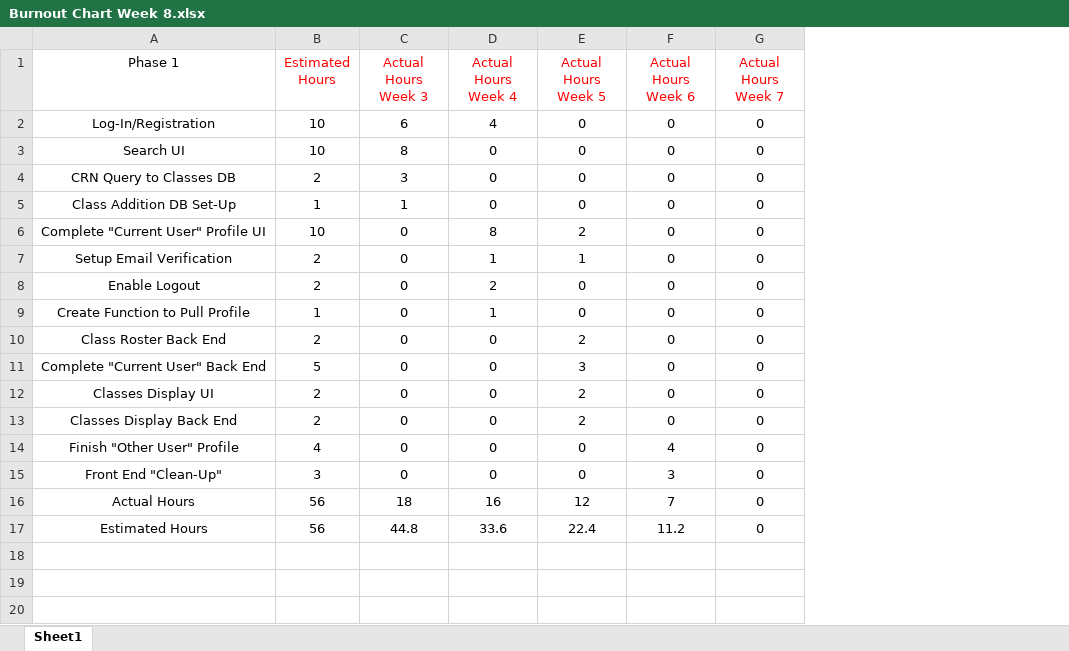
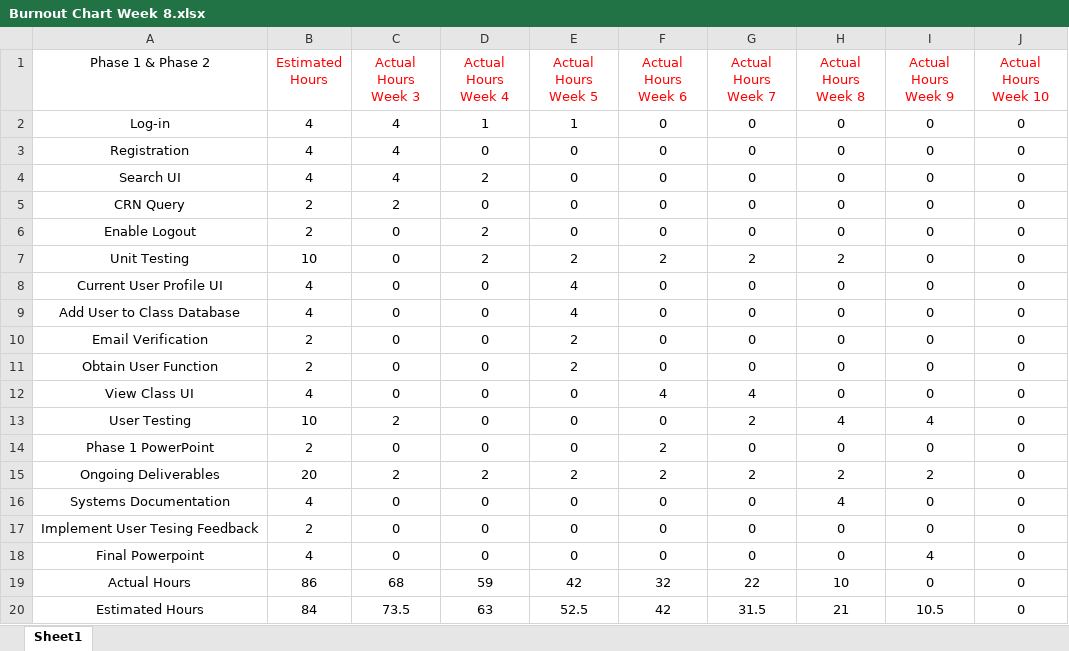
Before and after one commit to sahithip99/DragonFriends, an Excel workbook: CI103/L8/Burnout Chart Week 8.xlsx, sheet Sheet1, drawn as a sheet; values as stored, in another font and other column widths than the file's, no borders; charts and pictures not drawn; removed rows and columns are numbered as before the commit, all else as after; the diff names each change by its address in the sheet, - before the commit and + after, or states it on an @@ line.

```diff
--- a/CI103/L8/Burnout Chart Week 8.xlsx (sheet Sheet1)
+++ b/CI103/L8/Burnout Chart Week 8.xlsx (sheet Sheet1)
-column A (Phase 1), rows 3-4: Search UI | CRN Query to Classes DB; row 8: Enable Logout; rows 10-15: Class Roster Back End | Complete "Current User" Back End | Classes Display UI | Classes Display Back End | Finish "Other User" Profile | Front End "Clean-Up"
+column A (Phase 1 & Phase 2), row 3: Registration; rows 5-6: CRN Query | Enable Logout; rows 8-12: Current User Profile UI | Add User to Class Database | Email Verification | Obtain User Function | View Class UI; row 14: Phase 1 PowerPoint
+column H (Actual Hours Week 8), row 3: 0; rows 5-6: 0 | 0; rows 8-12: all 0; row 14: 0
+column I (Actual Hours Week 9), row 3: 0; rows 5-6: 0 | 0; rows 8-12: all 0; row 14: 0
+column J (Actual Hours Week 10), row 3: 0; rows 5-6: 0 | 0; rows 8-12: all 0; row 14: 0
-row 2: Log-In/Registration | 10 | 6 | 4 | 0 | 0 | 0
+row 2: Log-in | 4 | 4 | 1 | 1 | 0 | 0 | 0 | 0 | 0
-B3 (Estimated Hours): 10
+B3 (Estimated Hours): 4
-C3 (Actual Hours Week 3): 8
+C3 (Actual Hours Week 3): 4
+row 4: Search UI | 4 | 4 | 2 | 0 | 0 | 0 | 0 | 0 | 0
-C5 (Actual Hours Week 3): 3
+C5 (Actual Hours Week 3): 2
-row 5: Class Addition DB Set-Up | 1 | 1 | 0 | 0 | 0 | 0
-row 6: Complete "Current User" Profile UI | 10 | 0 | 8 | 2 | 0 | 0
-row 7: Setup Email Verification | 2 | 0 | 1 | 1 | 0 | 0
-row 9: Create Function to Pull Profile | 1 | 0 | 1 | 0 | 0 | 0
+row 7: Unit Testing | 10 | 0 | 2 | 2 | 2 | 2 | 2 | 0 | 0
-B8 (Estimated Hours): 2
+B8 (Estimated Hours): 4
-E8 (Actual Hours Week 5): 2
+E8 (Actual Hours Week 5): 4
-B9 (Estimated Hours): 5
+B9 (Estimated Hours): 4
-E9 (Actual Hours Week 5): 3
+E9 (Actual Hours Week 5): 4
-G12 (Actual Hours Week 7): 0
+G12 (Actual Hours Week 7): 4
+row 13: User Testing | 10 | 2 | 0 | 0 | 0 | 2 | 4 | 4 | 0
-B14 (Estimated Hours): 3
+B14 (Estimated Hours): 2
-F14 (Actual Hours Week 6): 3
+F14 (Actual Hours Week 6): 2
-row 16: Actual Hours | 56 | 18 | 16 | 12 | 7 | 0
-row 17: Estimated Hours | 56 | 44.8 | 33.6 | 22.4 | 11.2 | 0
+row 15: Ongoing Deliverables | 20 | 2 | 2 | 2 | 2 | 2 | 2 | 2 | 0
+row 16: Systems Documentation | 4 | 0 | 0 | 0 | 0 | 0 | 4 | 0 | 0
+row 17: Implement User Tesing Feedback | 2 | 0 | 0 | 0 | 0 | 0 | 0 | 0 | 0
+row 18: Final Powerpoint | 4 | 0 | 0 | 0 | 0 | 0 | 0 | 4 | 0
+row 19: Actual Hours | 86 | 68 | 59 | 42 | 32 | 22 | 10 | 0 | 0
+row 20: Estimated Hours | 84 | 73.5 | 63 | 52.5 | 42 | 31.5 | 21 | 10.5 | 0
```
Also changed, not shown: charts or pictures, CI103/L8/Issues List Week 8.xlsx, 1 other file.
